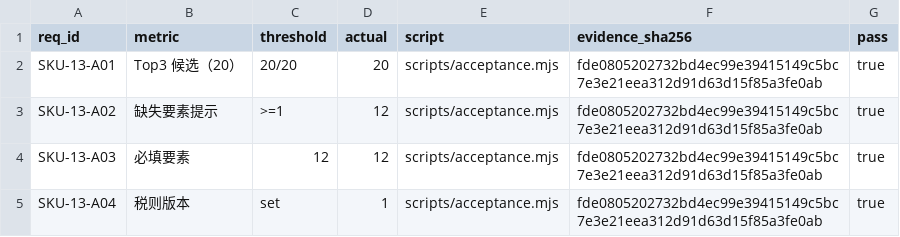
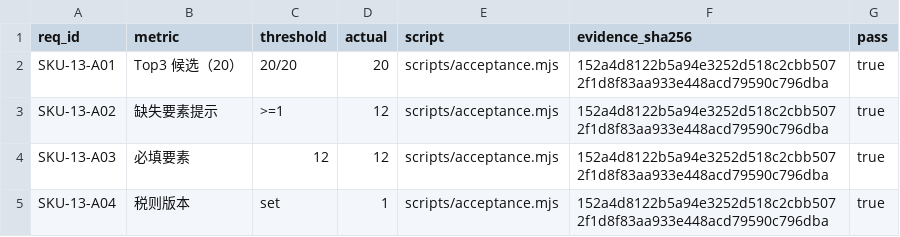
Before and after one commit to PerryLink/dsh-hs-candidate, a CSV file: ACCEPTANCE.csv, drawn as a sheet.

```diff
--- a/ACCEPTANCE.csv
+++ b/ACCEPTANCE.csv
@@ -1,5 +1,5 @@
 req_id,metric,threshold,actual,script,evidence_sha256,pass
-SKU-13-A01,Top3 候选（20）,20/20,20,scripts/acceptance.mjs,fde0805202732bd4ec99e39415149c5bc7e3e21eea312d91d63d15f85a3fe0ab,true
-SKU-13-A02,缺失要素提示,>=1,12,scripts/acceptance.mjs,fde0805202732bd4ec99e39415149c5bc7e3e21eea312d91d63d15f85a3fe0ab,true
-SKU-13-A03,必填要素,12,12,scripts/acceptance.mjs,fde0805202732bd4ec99e39415149c5bc7e3e21eea312d91d63d15f85a3fe0ab,true
-SKU-13-A04,税则版本,set,1,scripts/acceptance.mjs,fde0805202732bd4ec99e39415149c5bc7e3e21eea312d91d63d15f85a3fe0ab,true
+SKU-13-A01,Top3 候选（20）,20/20,20,scripts/acceptance.mjs,152a4d8122b5a94e3252d518c2cbb5072f1d8f83aa933e448acd79590c796dba,true
+SKU-13-A02,缺失要素提示,>=1,12,scripts/acceptance.mjs,152a4d8122b5a94e3252d518c2cbb5072f1d8f83aa933e448acd79590c796dba,true
+SKU-13-A03,必填要素,12,12,scripts/acceptance.mjs,152a4d8122b5a94e3252d518c2cbb5072f1d8f83aa933e448acd79590c796dba,true
+SKU-13-A04,税则版本,set,1,scripts/acceptance.mjs,152a4d8122b5a94e3252d518c2cbb5072f1d8f83aa933e448acd79590c796dba,true
```
Also changed, not shown: 12 other files.
